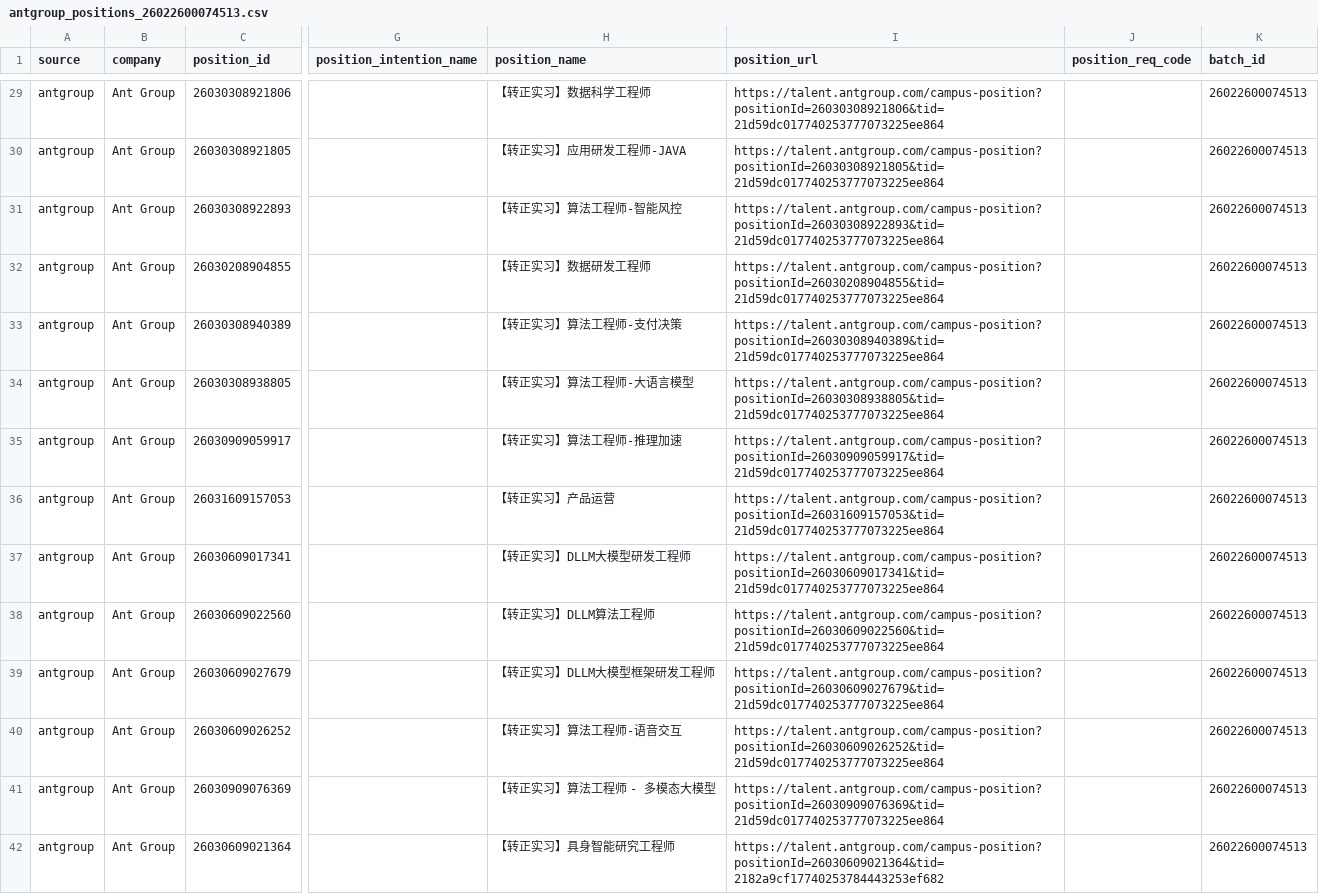
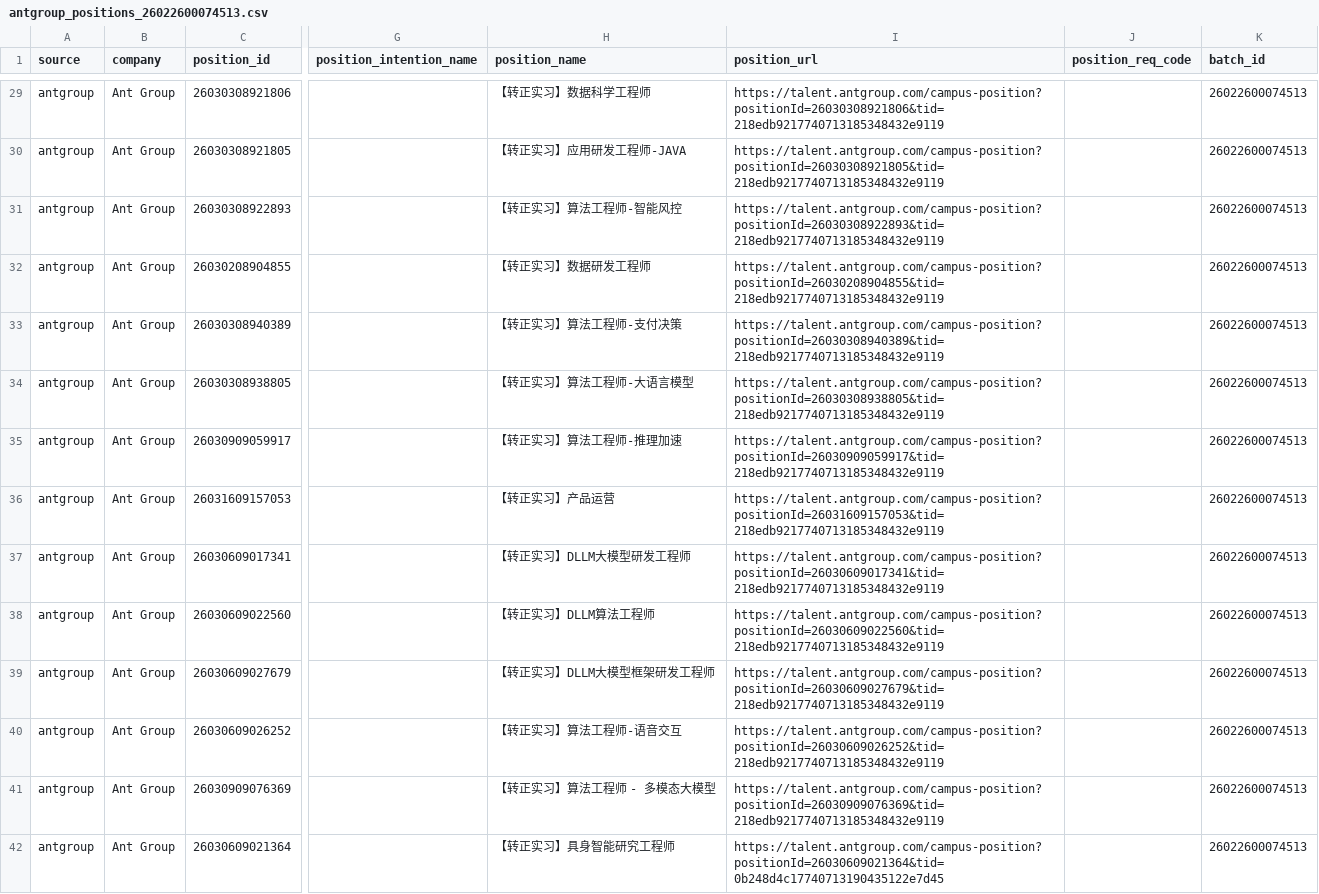
Before and after one commit to LouisLau-art/internship-jd-catalog, a CSV file: data/antgroup_positions_26022600074513.csv, drawn as a sheet; only a part is shown, gaps mark what is left out; the diff covers the shown part only; the diff names each change by its address in the sheet, - before the commit and + after, or states it on an @@ line.

```diff
--- a/data/antgroup_positions_26022600074513.csv
+++ b/data/antgroup_positions_26022600074513.csv
-I29 (position_url): https://talent.antgroup.com/campus-position?positionId=26030308921806&tid=21d59dc017740253777073225ee864
+I29 (position_url): https://talent.antgroup.com/campus-position?positionId=26030308921806&tid=218edb9217740713185348432e9119
-I30 (position_url): https://talent.antgroup.com/campus-position?positionId=26030308921805&tid=21d59dc017740253777073225ee864
+I30 (position_url): https://talent.antgroup.com/campus-position?positionId=26030308921805&tid=218edb9217740713185348432e9119
-I31 (position_url): https://talent.antgroup.com/campus-position?positionId=26030308922893&tid=21d59dc017740253777073225ee864
+I31 (position_url): https://talent.antgroup.com/campus-position?positionId=26030308922893&tid=218edb9217740713185348432e9119
-I32 (position_url): https://talent.antgroup.com/campus-position?positionId=26030208904855&tid=21d59dc017740253777073225ee864
+I32 (position_url): https://talent.antgroup.com/campus-position?positionId=26030208904855&tid=218edb9217740713185348432e9119
-I33 (position_url): https://talent.antgroup.com/campus-position?positionId=26030308940389&tid=21d59dc017740253777073225ee864
+I33 (position_url): https://talent.antgroup.com/campus-position?positionId=26030308940389&tid=218edb9217740713185348432e9119
-I34 (position_url): https://talent.antgroup.com/campus-position?positionId=26030308938805&tid=21d59dc017740253777073225ee864
+I34 (position_url): https://talent.antgroup.com/campus-position?positionId=26030308938805&tid=218edb9217740713185348432e9119
-I35 (position_url): https://talent.antgroup.com/campus-position?positionId=26030909059917&tid=21d59dc017740253777073225ee864
+I35 (position_url): https://talent.antgroup.com/campus-position?positionId=26030909059917&tid=218edb9217740713185348432e9119
-I36 (position_url): https://talent.antgroup.com/campus-position?positionId=26031609157053&tid=21d59dc017740253777073225ee864
+I36 (position_url): https://talent.antgroup.com/campus-position?positionId=26031609157053&tid=218edb9217740713185348432e9119
-I37 (position_url): https://talent.antgroup.com/campus-position?positionId=26030609017341&tid=21d59dc017740253777073225ee864
+I37 (position_url): https://talent.antgroup.com/campus-position?positionId=26030609017341&tid=218edb9217740713185348432e9119
-I38 (position_url): https://talent.antgroup.com/campus-position?positionId=26030609022560&tid=21d59dc017740253777073225ee864
+I38 (position_url): https://talent.antgroup.com/campus-position?positionId=26030609022560&tid=218edb9217740713185348432e9119
-I39 (position_url): https://talent.antgroup.com/campus-position?positionId=26030609027679&tid=21d59dc017740253777073225ee864
+I39 (position_url): https://talent.antgroup.com/campus-position?positionId=26030609027679&tid=218edb9217740713185348432e9119
-I40 (position_url): https://talent.antgroup.com/campus-position?positionId=26030609026252&tid=21d59dc017740253777073225ee864
+I40 (position_url): https://talent.antgroup.com/campus-position?positionId=26030609026252&tid=218edb9217740713185348432e9119
-I41 (position_url): https://talent.antgroup.com/campus-position?positionId=26030909076369&tid=21d59dc017740253777073225ee864
+I41 (position_url): https://talent.antgroup.com/campus-position?positionId=26030909076369&tid=218edb9217740713185348432e9119
-I42 (position_url): https://talent.antgroup.com/campus-position?positionId=26030609021364&tid=2182a9cf17740253784443253ef682
+I42 (position_url): https://talent.antgroup.com/campus-position?positionId=26030609021364&tid=0b248d4c17740713190435122e7d45
```
Also changed, not shown: 82 edited cells elsewhere in this file, 28 other files.
